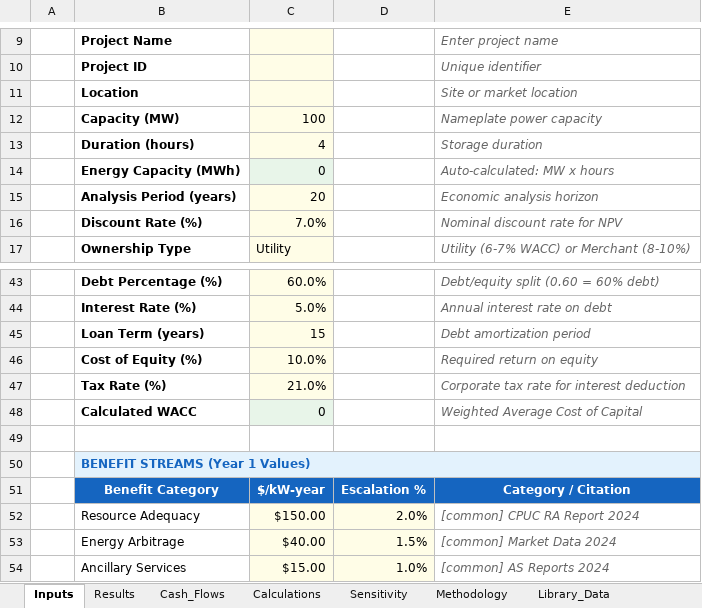
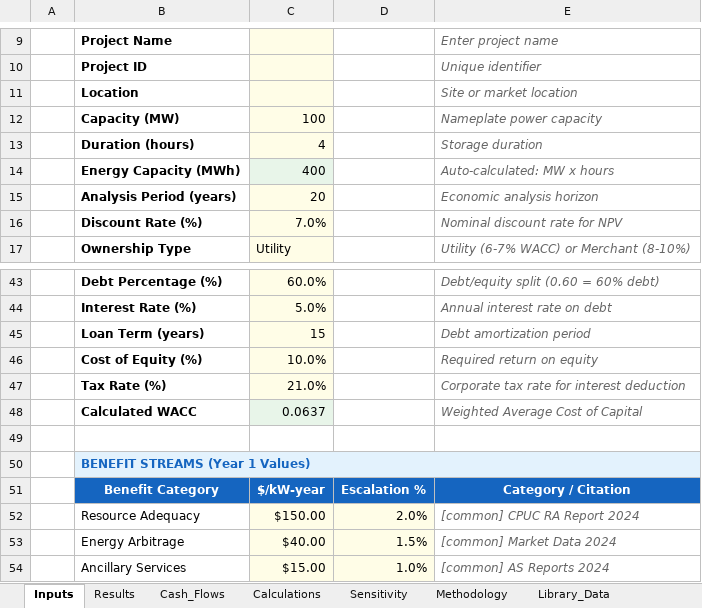
Before and after one commit to ajpmeche-ux/BESS, an Excel workbook: bess_analyzer/BESS_Analyzer.xlsx, sheet Inputs, drawn as a sheet; only a part is shown, gaps mark what is left out; values as stored, in another font and other column widths than the file's, no borders; charts and pictures not drawn; the diff names each change by its address in the sheet, - before the commit and + after, or states it on an @@ line.

```diff
--- a/bess_analyzer/BESS_Analyzer.xlsx (sheet Inputs)
+++ b/bess_analyzer/BESS_Analyzer.xlsx (sheet Inputs)
-C14: 0
+C14: 400
-C48: 0
+C48: 0.0637
```
Also changed, not shown: sheet Cash_Flows, sheet Sensitivity, sheet Calculations, sheet Results, other sheet tabs, charts or pictures, 12 other files.
